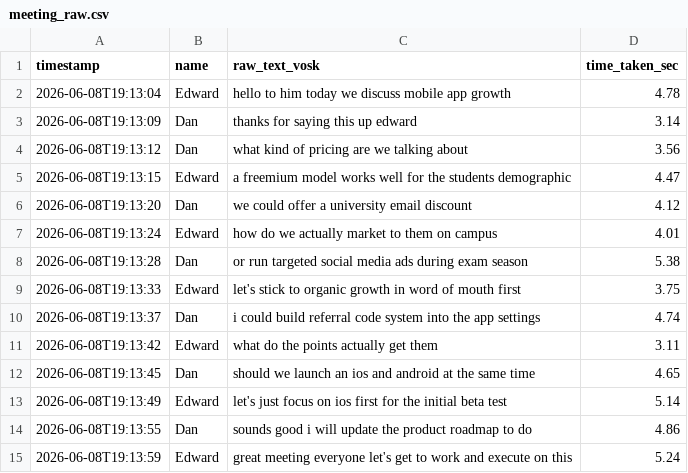
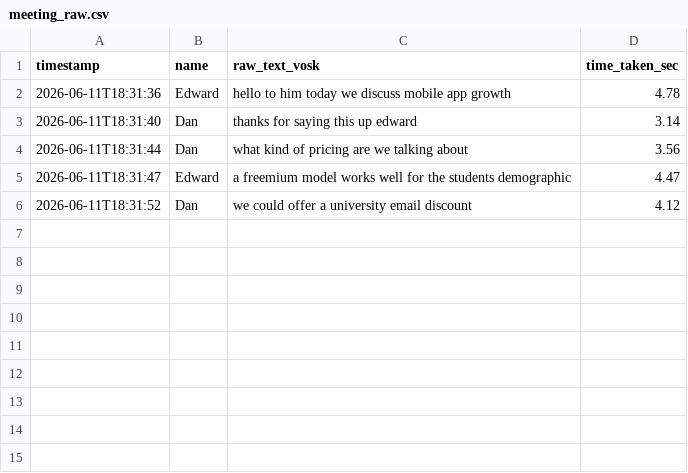
Before and after one commit to Four-Loops-Big-Data-Analytics/group-project, a CSV file: data/meeting_raw.csv, drawn as a sheet.

```diff
--- a/data/meeting_raw.csv
+++ b/data/meeting_raw.csv
@@ -1,15 +1,6 @@
 timestamp,name,raw_text_vosk,time_taken_sec
-2026-06-08T19:13:04,Edward,hello to him today we discuss mobile app growth,4.78
-2026-06-08T19:13:09,Dan,thanks for saying this up edward,3.14
-2026-06-08T19:13:12,Dan,what kind of pricing are we talking about,3.56
-2026-06-08T19:13:15,Edward,a freemium model works well for the students demographic,4.47
-2026-06-08T19:13:20,Dan,we could offer a university email discount,4.12
-2026-06-08T19:13:24,Edward,how do we actually market to them on campus,4.01
-2026-06-08T19:13:28,Dan,or run targeted social media ads during exam season,5.38
-2026-06-08T19:13:33,Edward,let's stick to organic growth in word of mouth first,3.75
-2026-06-08T19:13:37,Dan,i could build referral code system into the app settings,4.74
-2026-06-08T19:13:42,Edward,what do the points actually get them,3.11
-2026-06-08T19:13:45,Dan,should we launch an ios and android at the same time,4.65
-2026-06-08T19:13:49,Edward,let's just focus on ios first for the initial beta test,5.14
-2026-06-08T19:13:55,Dan,sounds good i will update the product roadmap to do,4.86
-2026-06-08T19:13:59,Edward,great meeting everyone let's get to work and execute on this,5.24
+2026-06-11T18:31:36,Edward,hello to him today we discuss mobile app growth,4.78
+2026-06-11T18:31:40,Dan,thanks for saying this up edward,3.14
+2026-06-11T18:31:44,Dan,what kind of pricing are we talking about,3.56
+2026-06-11T18:31:47,Edward,a freemium model works well for the students demographic,4.47
+2026-06-11T18:31:52,Dan,we could offer a university email discount,4.12
```
Also changed, not shown: data/meeting_corrected.csv, 19 other files.
